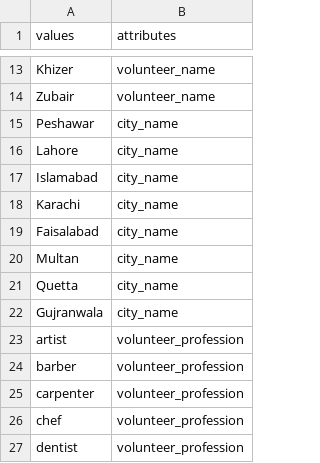
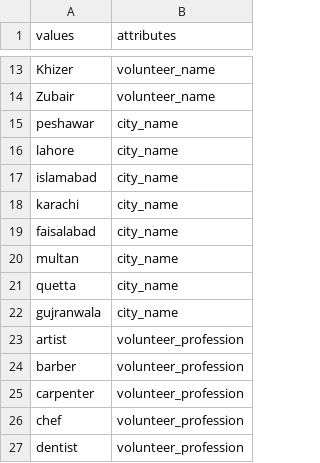
Before and after one commit to fyp-volunteer-app/nlp-search, a CSV file: domain_dictionary.csv, drawn as a sheet; only a part is shown, gaps mark what is left out; the diff names each change by its address in the sheet, - before the commit and + after, or states it on an @@ line.

```diff
--- a/domain_dictionary.csv
+++ b/domain_dictionary.csv
-A15 (values): Peshawar
+A15 (values): peshawar
-A16 (values): Lahore
+A16 (values): lahore
-A17 (values): Islamabad
+A17 (values): islamabad
-A18 (values): Karachi
+A18 (values): karachi
-A19 (values): Faisalabad
+A19 (values): faisalabad
-A20 (values): Multan
+A20 (values): multan
-A21 (values): Quetta
+A21 (values): quetta
-A22 (values): Gujranwala
+A22 (values): gujranwala
```
Also changed, not shown: 4 other files.
